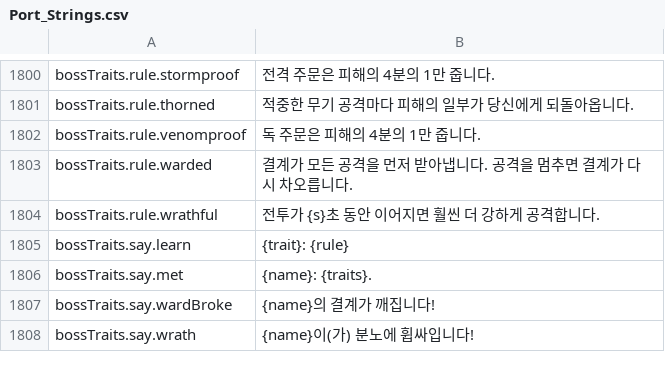
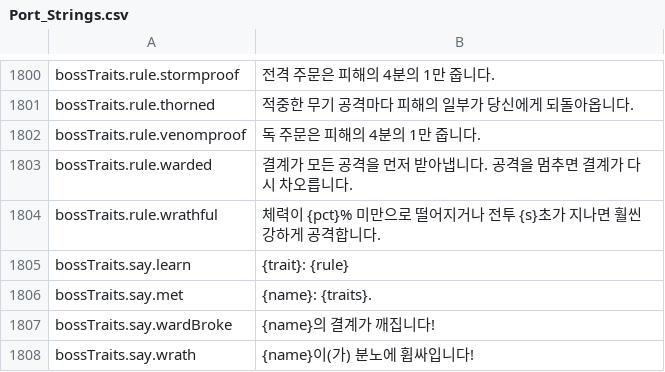
Before and after one commit to Chuz13/daggerfall-forever, a CSV file: locales/ko/Port_Strings.csv, drawn as a sheet; only a part is shown, gaps mark what is left out.

```diff
--- a/locales/ko/Port_Strings.csv
+++ b/locales/ko/Port_Strings.csv
@@ -1803,3 +1803,3 @@ bossTraits.rule.venomproof,"독 주문은 피해의 4분의 1만 줍니다."
 bossTraits.rule.warded,"결계가 모든 공격을 먼저 받아냅니다. 공격을 멈추면 결계가 다시 차오릅니다."
-bossTraits.rule.wrathful,"전투가 {s}초 동안 이어지면 훨씬 더 강하게 공격합니다."
+bossTraits.rule.wrathful,"체력이 {pct}% 미만으로 떨어지거나 전투 {s}초가 지나면 훨씬 강하게 공격합니다."
 bossTraits.say.learn,"{trait}: {rule}"
```
Also changed, not shown: locales/el/Port_Strings.csv, locales/ja/Port_Strings.csv, 32 other files.
